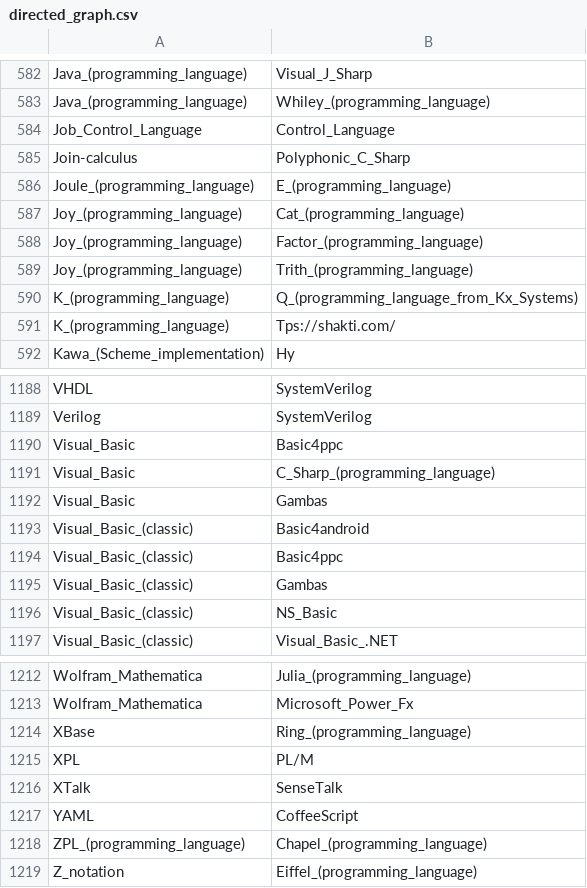
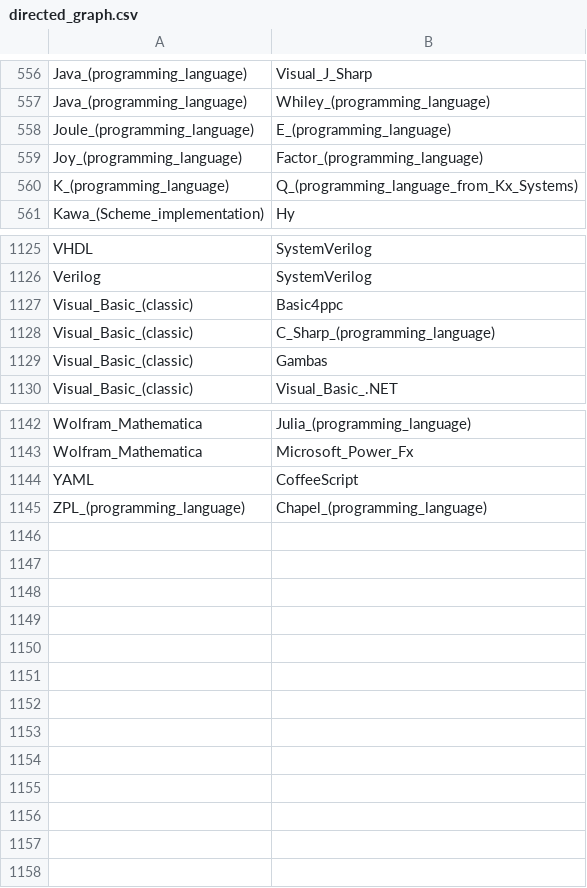
Before and after one commit to dirediredock/wikigraph_infovis, a CSV file: dataCSV/directed_graph.csv, drawn as a sheet; only a part is shown, gaps mark what is left out; the diff covers the shown part only.

```diff
--- a/dataCSV/directed_graph.csv
+++ b/dataCSV/directed_graph.csv
@@ -583,10 +557,5 @@ Java_(programming_language),Visual_J_Sharp
 Java_(programming_language),Whiley_(programming_language)
-Job_Control_Language,Control_Language
-Join-calculus,Polyphonic_C_Sharp
 Joule_(programming_language),E_(programming_language)
-Joy_(programming_language),Cat_(programming_language)
 Joy_(programming_language),Factor_(programming_language)
-Joy_(programming_language),Trith_(programming_language)
 K_(programming_language),Q_(programming_language_from_Kx_Systems)
-K_(programming_language),Tps://shakti.com/
 Kawa_(Scheme_implementation),Hy
@@ -1189,9 +1126,5 @@ VHDL,SystemVerilog
 Verilog,SystemVerilog
-Visual_Basic,Basic4ppc
-Visual_Basic,C_Sharp_(programming_language)
-Visual_Basic,Gambas
-Visual_Basic_(classic),Basic4android
 Visual_Basic_(classic),Basic4ppc
+Visual_Basic_(classic),C_Sharp_(programming_language)
 Visual_Basic_(classic),Gambas
-Visual_Basic_(classic),NS_Basic
 Visual_Basic_(classic),Visual_Basic_.NET
@@ -1213,7 +1143,3 @@ Wolfram_Mathematica,Julia_(programming_language)
 Wolfram_Mathematica,Microsoft_Power_Fx
-XBase,Ring_(programming_language)
-XPL,PL/M
-XTalk,SenseTalk
 YAML,CoffeeScript
 ZPL_(programming_language),Chapel_(programming_language)
-Z_notation,Eiffel_(programming_language)
```
Also changed, not shown: 6 added rows, 67 removed rows and 15 edited cells elsewhere in this file, 22 other files.
